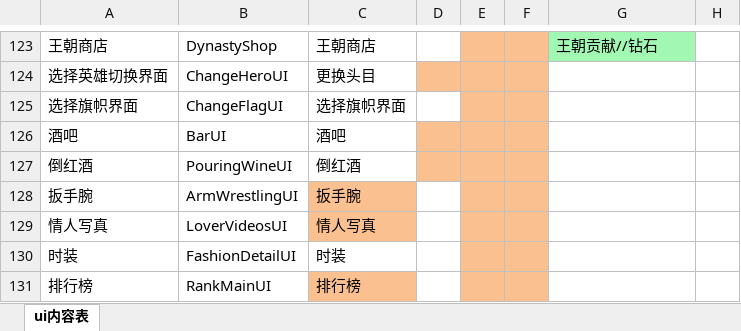
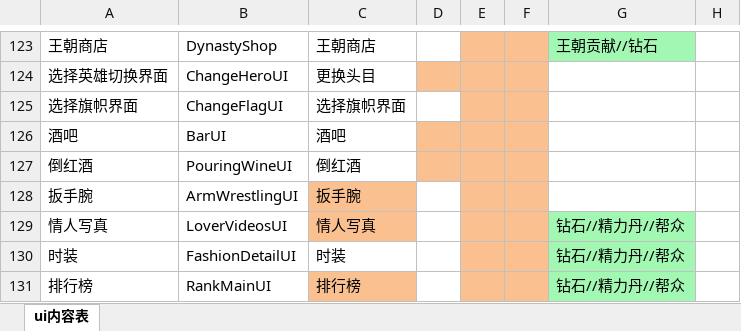
Before and after one commit to linhe-yangxue/uesharedata, an Excel workbook: exceldata/excel/all/U-UI内容表.xlsx, sheet ui内容表, drawn as a sheet; only a part is shown, gaps mark what is left out; values as stored, in another font and other column widths than the file's, no borders; the diff names each change by its address in the sheet, - before the commit and + after, or states it on an @@ line.

```diff
--- a/exceldata/excel/all/U-UI内容表.xlsx (sheet ui内容表)
+++ b/exceldata/excel/all/U-UI内容表.xlsx (sheet ui内容表)
-G129:G131: (empty)
+G129:G131: 钻石//精力丹//帮众
-G129:G131 fill: none
+G129:G131 fill: #A2F8B2
```
Also changed, not shown: exceldata/excel/all/C-冲榜活动表.xlsx.
